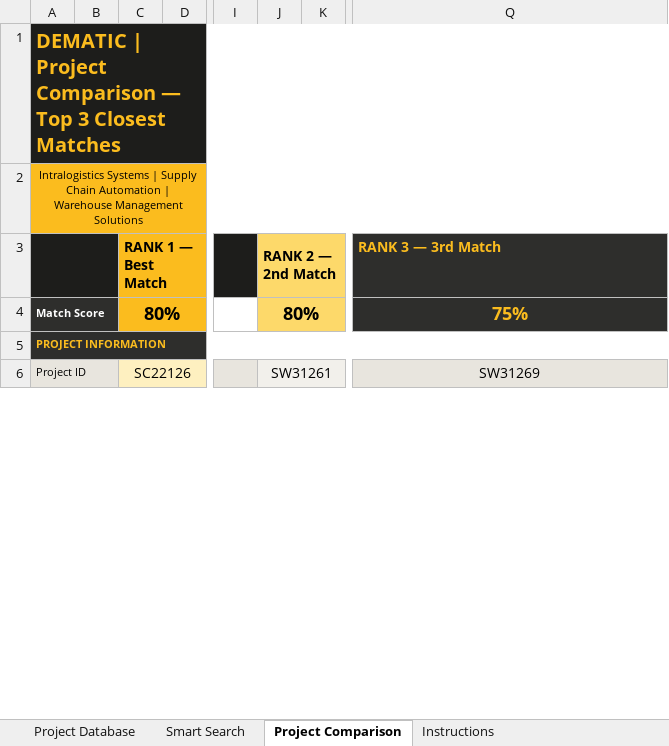
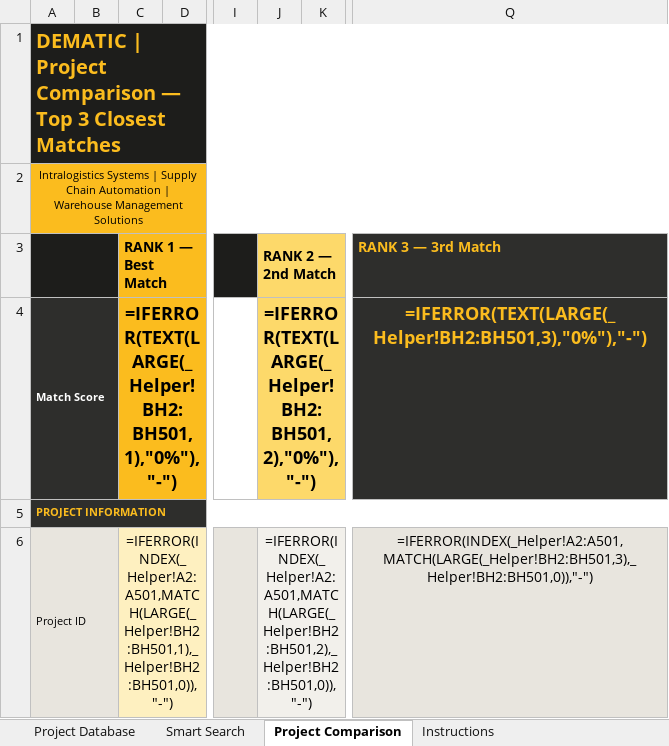
Before and after one commit to piggy192-design/Thor, an Excel workbook: Dematic_Project_Reference_Tool_v41.xlsm, sheet Project Comparison, drawn as a sheet; only a part is shown, gaps mark what is left out; values as stored, in another font and other column widths than the file's, no borders; formulas without a stored value are shown as written; the diff covers the shown part only; the diff names each change by its address in the sheet, - before the commit and + after, or states it on an @@ line.

```diff
--- a/Dematic_Project_Reference_Tool_v41.xlsm (sheet Project Comparison)
+++ b/Dematic_Project_Reference_Tool_v41.xlsm (sheet Project Comparison)
-C4 (RANK 1 — Best Match): 80%
+C4 (RANK 1 — Best Match): =IFERROR(TEXT(LARGE(_Helper!BH2:BH501,1),"0%"),"-")
-J4 (RANK 2 — 2nd Match): 80%
+J4 (RANK 2 — 2nd Match): =IFERROR(TEXT(LARGE(_Helper!BH2:BH501,2),"0%"),"-")
-Q4 (RANK 3 — 3rd Match): 75%
+Q4 (RANK 3 — 3rd Match): =IFERROR(TEXT(LARGE(_Helper!BH2:BH501,3),"0%"),"-")
-C6 (RANK 1 — Best Match): SC22126
+C6 (RANK 1 — Best Match): =IFERROR(INDEX(_Helper!A2:A501,MATCH(LARGE(_Helper!BH2:BH501,1),_Helper!BH2:BH501,0)),"-")
-J6 (RANK 2 — 2nd Match): SW31261
+J6 (RANK 2 — 2nd Match): =IFERROR(INDEX(_Helper!A2:A501,MATCH(LARGE(_Helper!BH2:BH501,2),_Helper!BH2:BH501,0)),"-")
-Q6 (RANK 3 — 3rd Match): SW31269
+Q6 (RANK 3 — 3rd Match): =IFERROR(INDEX(_Helper!A2:A501,MATCH(LARGE(_Helper!BH2:BH501,3),_Helper!BH2:BH501,0)),"-")
```
Also changed, not shown: 69 edited cells elsewhere in this sheet, sheet Project Database, sheet Smart Search, hidden cells.
